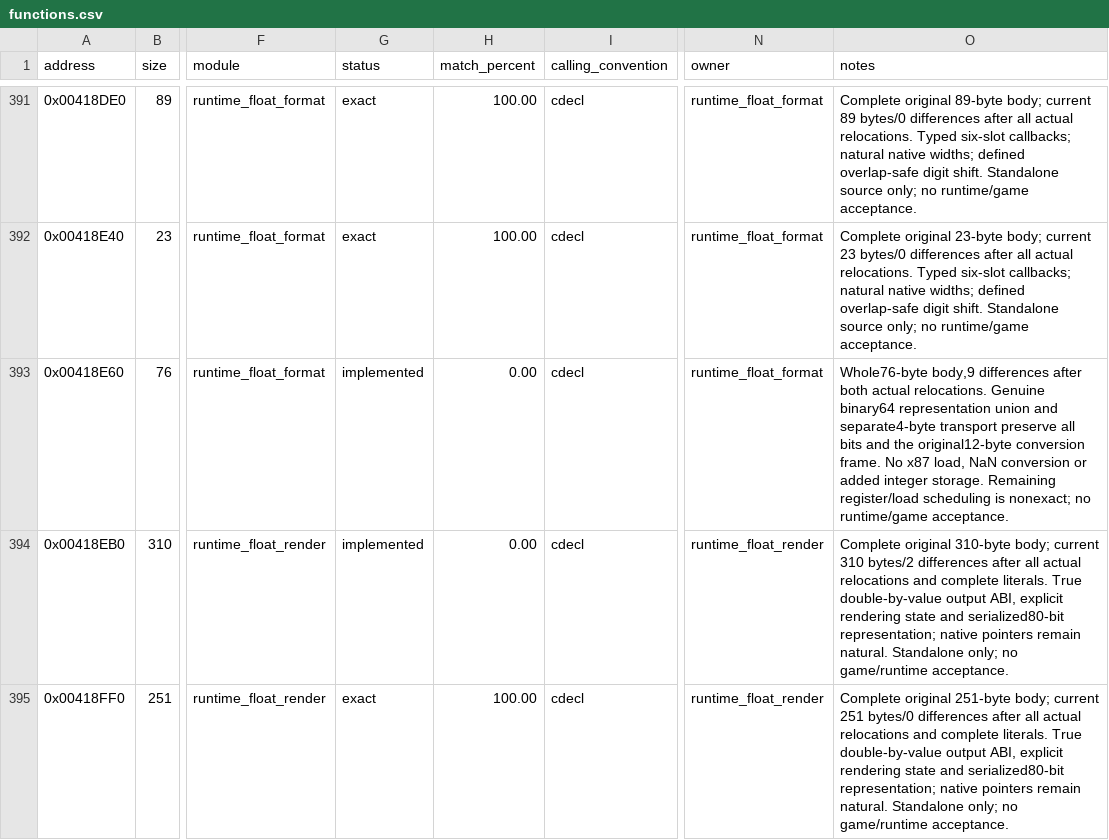
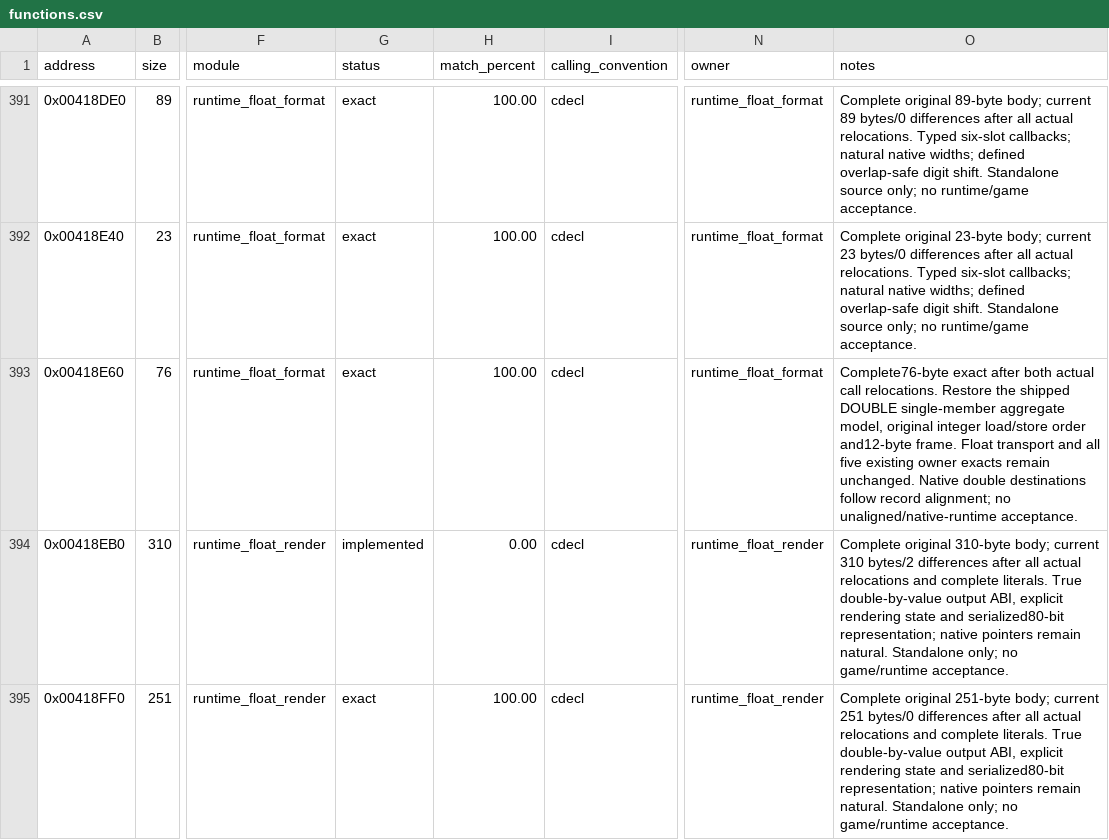
Before and after one commit to N0zoM1z0/dx-ball, a CSV file: config/functions.csv, drawn as a sheet; only a part is shown, gaps mark what is left out; the diff names each change by its address in the sheet, - before the commit and + after, or states it on an @@ line.

Commit message:
gpt-6.1-sol: restore exact DOUBLE record assignment
Recover the single-member DOUBLE aggregate model documented in shipped fltintrn.h. Whole-record transport restores original integer load/store ownership and the12-byte frame, closing all76 bytes and both actual call relocations. Float transport is unchanged. Native double destinations follow record alignment; no unaligned/native runtime acceptance is added.

One VC4/native/i686 set and complete seven-function owner comparisons. Five previous owner exacts and the remaining insertion candidate retain identical results. Reuse selected products through identical maintained inputs; retained REA bytes and the complete pinned CRT section independently cover the body. Preserve all361 previous exact results and87 other candidate results. Current362 exact functions/75484 code bytes/87 candidates. No new REA sessions or runtime tests.

```diff
--- a/config/functions.csv
+++ b/config/functions.csv
-G393 (status): implemented
+G393 (status): exact
-H393 (match_percent): 0.00
+H393 (match_percent): 100.00
-O393 (notes): Whole76-byte body,9 differences after both actual relocations. Genuine binary64 representation union and separate4-byte transport preserve all bits and the original12-byte conversion frame. No x87 load, NaN conversion or added integer storage. Remaining register/load scheduling is nonexact; no runtime/game acceptance.
+O393 (notes): Complete76-byte exact after both actual call relocations. Restore the shipped DOUBLE single-member aggregate model, original integer load/store order and12-byte frame. Float transport and all five existing owner exacts remain unchanged. Native double destinations follow record alignment; no unaligned/native-runtime acceptance.
```
Also changed, not shown: config/implemented.csv, config/matches.csv, 7 other files.
